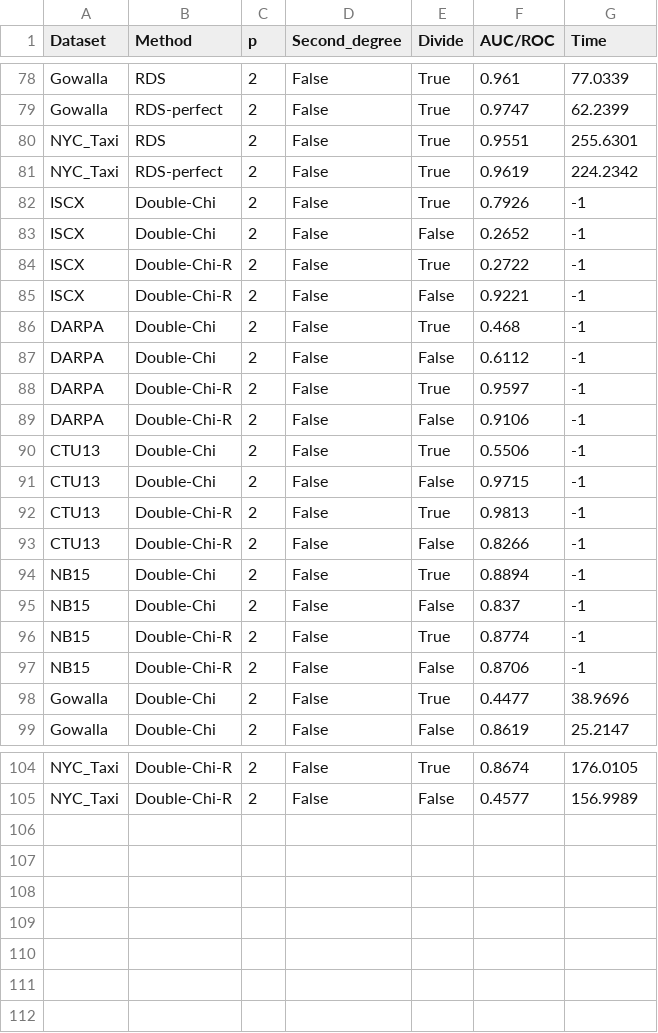
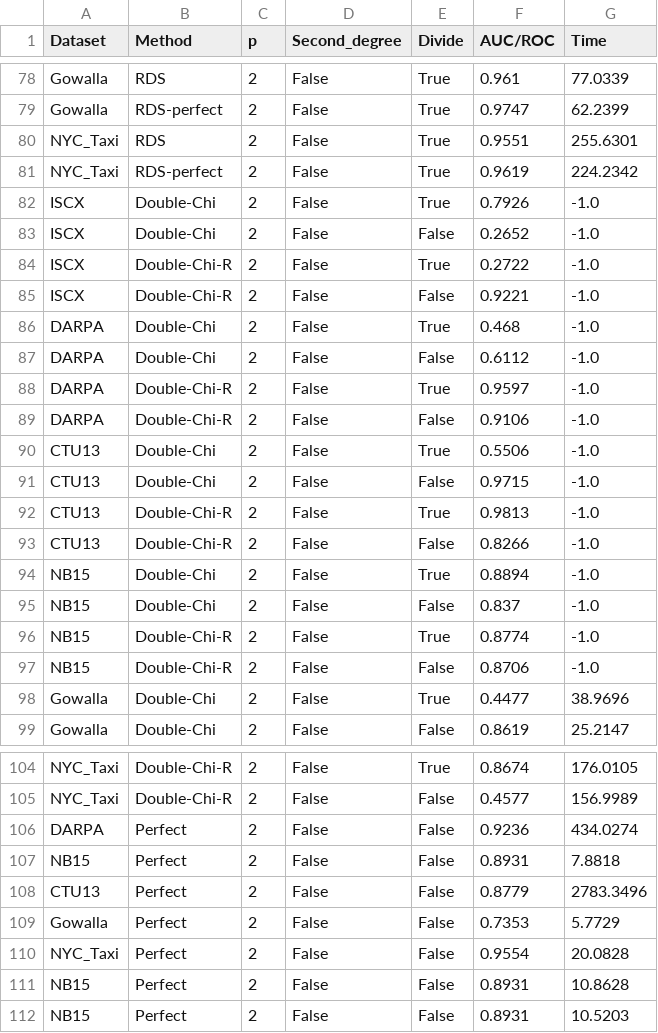
Before and after one commit to SDK-Ravciozo/CustomAD-thesis, a CSV file: CSV/bizarre_sketches.csv, drawn as a sheet; only a part is shown, gaps mark what is left out.

```diff
--- a/CSV/bizarre_sketches.csv
+++ b/CSV/bizarre_sketches.csv
@@ -81,18 +81,18 @@ NYC_Taxi,RDS,2,False,True,0.9551,255.6301
 NYC_Taxi,RDS-perfect,2,False,True,0.9619,224.2342
-ISCX,Double-Chi,2,False,True,0.7926,-1
-ISCX,Double-Chi,2,False,False,0.2652,-1
-ISCX,Double-Chi-R,2,False,True,0.2722,-1
-ISCX,Double-Chi-R,2,False,False,0.9221,-1
-DARPA,Double-Chi,2,False,True,0.468,-1
-DARPA,Double-Chi,2,False,False,0.6112,-1
-DARPA,Double-Chi-R,2,False,True,0.9597,-1
-DARPA,Double-Chi-R,2,False,False,0.9106,-1
-CTU13,Double-Chi,2,False,True,0.5506,-1
-CTU13,Double-Chi,2,False,False,0.9715,-1
-CTU13,Double-Chi-R,2,False,True,0.9813,-1
-CTU13,Double-Chi-R,2,False,False,0.8266,-1
-NB15,Double-Chi,2,False,True,0.8894,-1
-NB15,Double-Chi,2,False,False,0.837,-1
-NB15,Double-Chi-R,2,False,True,0.8774,-1
-NB15,Double-Chi-R,2,False,False,0.8706,-1
+ISCX,Double-Chi,2,False,True,0.7926,-1.0
+ISCX,Double-Chi,2,False,False,0.2652,-1.0
+ISCX,Double-Chi-R,2,False,True,0.2722,-1.0
+ISCX,Double-Chi-R,2,False,False,0.9221,-1.0
+DARPA,Double-Chi,2,False,True,0.468,-1.0
+DARPA,Double-Chi,2,False,False,0.6112,-1.0
+DARPA,Double-Chi-R,2,False,True,0.9597,-1.0
+DARPA,Double-Chi-R,2,False,False,0.9106,-1.0
+CTU13,Double-Chi,2,False,True,0.5506,-1.0
+CTU13,Double-Chi,2,False,False,0.9715,-1.0
+CTU13,Double-Chi-R,2,False,True,0.9813,-1.0
+CTU13,Double-Chi-R,2,False,False,0.8266,-1.0
+NB15,Double-Chi,2,False,True,0.8894,-1.0
+NB15,Double-Chi,2,False,False,0.837,-1.0
+NB15,Double-Chi-R,2,False,True,0.8774,-1.0
+NB15,Double-Chi-R,2,False,False,0.8706,-1.0
 Gowalla,Double-Chi,2,False,True,0.4477,38.9696
@@ -105 +105,8 @@ NYC_Taxi,Double-Chi-R,2,False,True,0.8674,176.0105
 NYC_Taxi,Double-Chi-R,2,False,False,0.4577,156.9989
+DARPA,Perfect,2,False,False,0.9236,434.0274
+NB15,Perfect,2,False,False,0.8931,7.8818
+CTU13,Perfect,2,False,False,0.8779,2783.3496
+Gowalla,Perfect,2,False,False,0.7353,5.7729
+NYC_Taxi,Perfect,2,False,False,0.9554,20.0828
+NB15,Perfect,2,False,False,0.8931,10.8628
+NB15,Perfect,2,False,False,0.8931,10.5203
```
Also changed, not shown: 12 other files.
